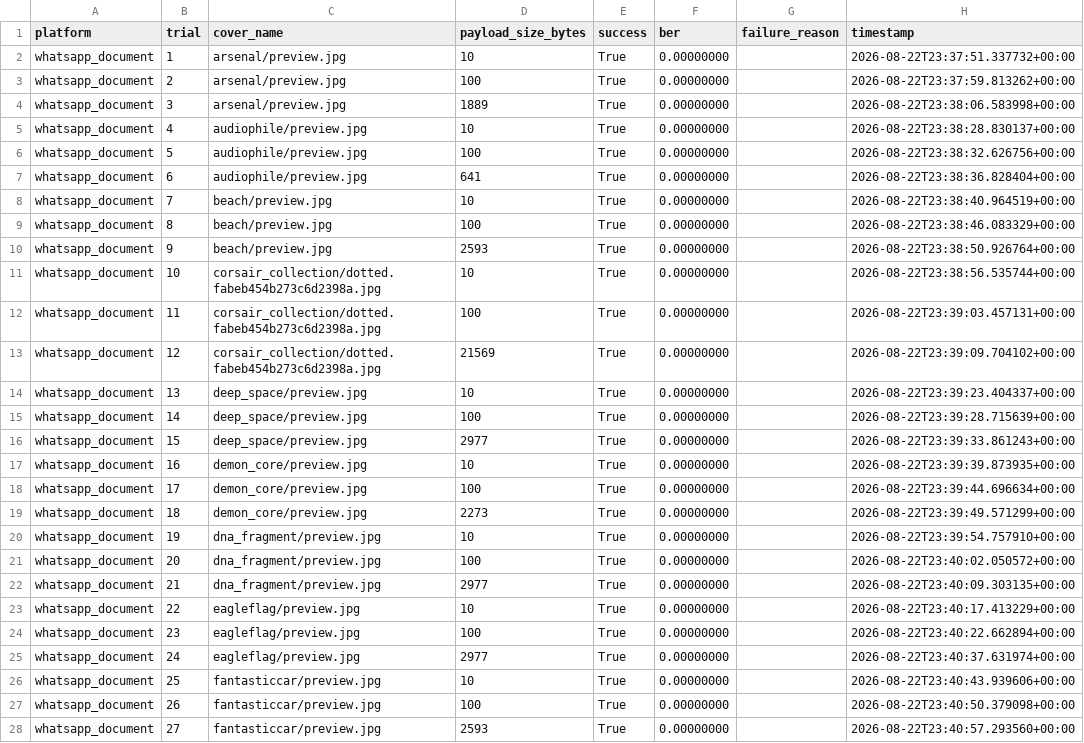
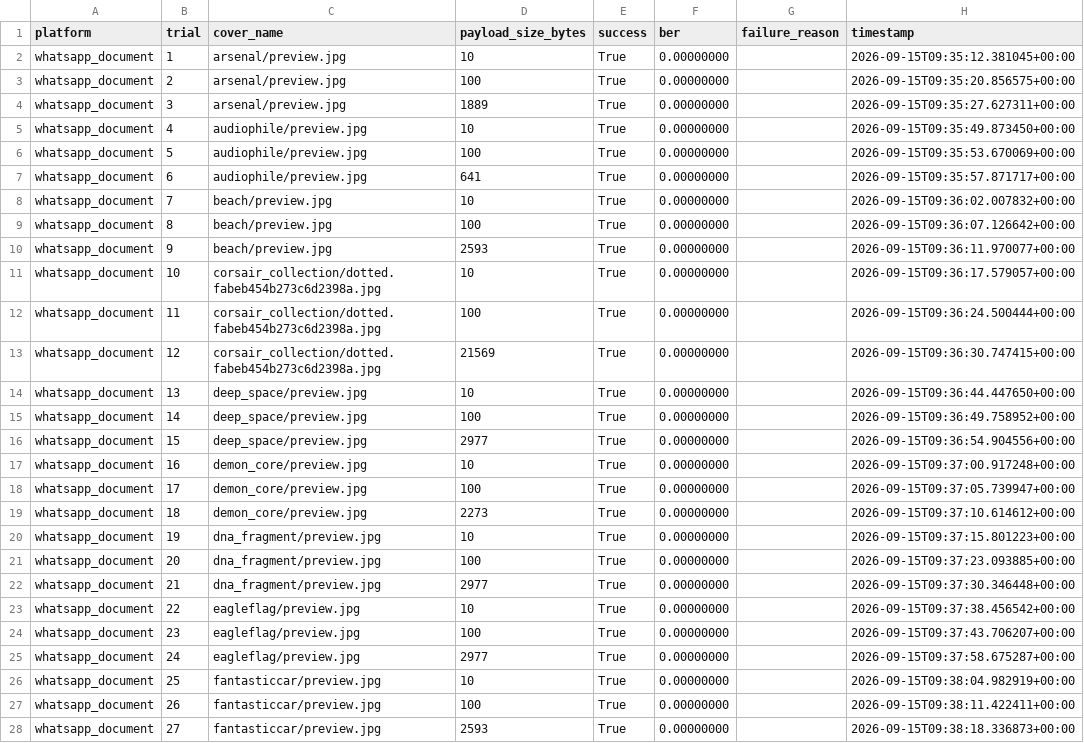
Before and after one commit to Arman-Khan-24/ShadowPost, a CSV file: phase5_results/whatsapp_document_trials.csv, drawn as a sheet; only a part is shown; the diff covers the shown part only.

```diff
--- a/phase5_results/whatsapp_document_trials.csv
+++ b/phase5_results/whatsapp_document_trials.csv
@@ -1,28 +1,28 @@
 platform,trial,cover_name,payload_size_bytes,success,ber,failure_reason,timestamp
-whatsapp_document,1,arsenal/preview.jpg,10,True,0.00000000,,2026-08-22T23:37:51.337732+00:00
-whatsapp_document,2,arsenal/preview.jpg,100,True,0.00000000,,2026-08-22T23:37:59.813262+00:00
-whatsapp_document,3,arsenal/preview.jpg,1889,True,0.00000000,,2026-08-22T23:38:06.583998+00:00
-whatsapp_document,4,audiophile/preview.jpg,10,True,0.00000000,,2026-08-22T23:38:28.830137+00:00
-whatsapp_document,5,audiophile/preview.jpg,100,True,0.00000000,,2026-08-22T23:38:32.626756+00:00
-whatsapp_document,6,audiophile/preview.jpg,641,True,0.00000000,,2026-08-22T23:38:36.828404+00:00
-whatsapp_document,7,beach/preview.jpg,10,True,0.00000000,,2026-08-22T23:38:40.964519+00:00
-whatsapp_document,8,beach/preview.jpg,100,True,0.00000000,,2026-08-22T23:38:46.083329+00:00
-whatsapp_document,9,beach/preview.jpg,2593,True,0.00000000,,2026-08-22T23:38:50.926764+00:00
-whatsapp_document,10,corsair_collection/dotted.fabeb454b273c6d2398a.jpg,10,True,0.00000000,,2026-08-22T23:38:56.535744+00:00
-whatsapp_document,11,corsair_collection/dotted.fabeb454b273c6d2398a.jpg,100,True,0.00000000,,2026-08-22T23:39:03.457131+00:00
-whatsapp_document,12,corsair_collection/dotted.fabeb454b273c6d2398a.jpg,21569,True,0.00000000,,2026-08-22T23:39:09.704102+00:00
-whatsapp_document,13,deep_space/preview.jpg,10,True,0.00000000,,2026-08-22T23:39:23.404337+00:00
-whatsapp_document,14,deep_space/preview.jpg,100,True,0.00000000,,2026-08-22T23:39:28.715639+00:00
-whatsapp_document,15,deep_space/preview.jpg,2977,True,0.00000000,,2026-08-22T23:39:33.861243+00:00
-whatsapp_document,16,demon_core/preview.jpg,10,True,0.00000000,,2026-08-22T23:39:39.873935+00:00
-whatsapp_document,17,demon_core/preview.jpg,100,True,0.00000000,,2026-08-22T23:39:44.696634+00:00
-whatsapp_document,18,demon_core/preview.jpg,2273,True,0.00000000,,2026-08-22T23:39:49.571299+00:00
-whatsapp_document,19,dna_fragment/preview.jpg,10,True,0.00000000,,2026-08-22T23:39:54.757910+00:00
-whatsapp_document,20,dna_fragment/preview.jpg,100,True,0.00000000,,2026-08-22T23:40:02.050572+00:00
-whatsapp_document,21,dna_fragment/preview.jpg,2977,True,0.00000000,,2026-08-22T23:40:09.303135+00:00
-whatsapp_document,22,eagleflag/preview.jpg,10,True,0.00000000,,2026-08-22T23:40:17.413229+00:00
-whatsapp_document,23,eagleflag/preview.jpg,100,True,0.00000000,,2026-08-22T23:40:22.662894+00:00
-whatsapp_document,24,eagleflag/preview.jpg,2977,True,0.00000000,,2026-08-22T23:40:37.631974+00:00
-whatsapp_document,25,fantasticcar/preview.jpg,10,True,0.00000000,,2026-08-22T23:40:43.939606+00:00
-whatsapp_document,26,fantasticcar/preview.jpg,100,True,0.00000000,,2026-08-22T23:40:50.379098+00:00
-whatsapp_document,27,fantasticcar/preview.jpg,2593,True,0.00000000,,2026-08-22T23:40:57.293560+00:00
+whatsapp_document,1,arsenal/preview.jpg,10,True,0.00000000,,2026-09-15T09:35:12.381045+00:00
+whatsapp_document,2,arsenal/preview.jpg,100,True,0.00000000,,2026-09-15T09:35:20.856575+00:00
+whatsapp_document,3,arsenal/preview.jpg,1889,True,0.00000000,,2026-09-15T09:35:27.627311+00:00
+whatsapp_document,4,audiophile/preview.jpg,10,True,0.00000000,,2026-09-15T09:35:49.873450+00:00
+whatsapp_document,5,audiophile/preview.jpg,100,True,0.00000000,,2026-09-15T09:35:53.670069+00:00
+whatsapp_document,6,audiophile/preview.jpg,641,True,0.00000000,,2026-09-15T09:35:57.871717+00:00
+whatsapp_document,7,beach/preview.jpg,10,True,0.00000000,,2026-09-15T09:36:02.007832+00:00
+whatsapp_document,8,beach/preview.jpg,100,True,0.00000000,,2026-09-15T09:36:07.126642+00:00
+whatsapp_document,9,beach/preview.jpg,2593,True,0.00000000,,2026-09-15T09:36:11.970077+00:00
+whatsapp_document,10,corsair_collection/dotted.fabeb454b273c6d2398a.jpg,10,True,0.00000000,,2026-09-15T09:36:17.579057+00:00
+whatsapp_document,11,corsair_collection/dotted.fabeb454b273c6d2398a.jpg,100,True,0.00000000,,2026-09-15T09:36:24.500444+00:00
+whatsapp_document,12,corsair_collection/dotted.fabeb454b273c6d2398a.jpg,21569,True,0.00000000,,2026-09-15T09:36:30.747415+00:00
+whatsapp_document,13,deep_space/preview.jpg,10,True,0.00000000,,2026-09-15T09:36:44.447650+00:00
+whatsapp_document,14,deep_space/preview.jpg,100,True,0.00000000,,2026-09-15T09:36:49.758952+00:00
+whatsapp_document,15,deep_space/preview.jpg,2977,True,0.00000000,,2026-09-15T09:36:54.904556+00:00
+whatsapp_document,16,demon_core/preview.jpg,10,True,0.00000000,,2026-09-15T09:37:00.917248+00:00
+whatsapp_document,17,demon_core/preview.jpg,100,True,0.00000000,,2026-09-15T09:37:05.739947+00:00
+whatsapp_document,18,demon_core/preview.jpg,2273,True,0.00000000,,2026-09-15T09:37:10.614612+00:00
+whatsapp_document,19,dna_fragment/preview.jpg,10,True,0.00000000,,2026-09-15T09:37:15.801223+00:00
+whatsapp_document,20,dna_fragment/preview.jpg,100,True,0.00000000,,2026-09-15T09:37:23.093885+00:00
+whatsapp_document,21,dna_fragment/preview.jpg,2977,True,0.00000000,,2026-09-15T09:37:30.346448+00:00
+whatsapp_document,22,eagleflag/preview.jpg,10,True,0.00000000,,2026-09-15T09:37:38.456542+00:00
+whatsapp_document,23,eagleflag/preview.jpg,100,True,0.00000000,,2026-09-15T09:37:43.706207+00:00
+whatsapp_document,24,eagleflag/preview.jpg,2977,True,0.00000000,,2026-09-15T09:37:58.675287+00:00
+whatsapp_document,25,fantasticcar/preview.jpg,10,True,0.00000000,,2026-09-15T09:38:04.982919+00:00
+whatsapp_document,26,fantasticcar/preview.jpg,100,True,0.00000000,,2026-09-15T09:38:11.422411+00:00
+whatsapp_document,27,fantasticcar/preview.jpg,2593,True,0.00000000,,2026-09-15T09:38:18.336873+00:00
```
Also changed, not shown: 18 edited cells elsewhere in this file, phase5_results/instagram_trials.csv, phase5_results/platform_trials.csv, 9 other files.
